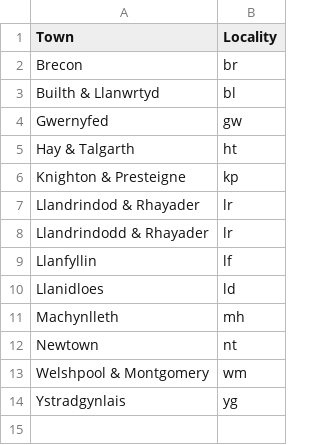
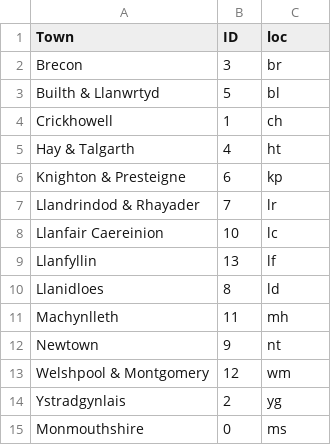
Before and after one commit to DigitalCommons/open-data, a CSV file: powys/locality.csv, drawn as a sheet; removed rows and columns are numbered as before the commit, all else as after; the diff names each change by its address in the sheet, - before the commit and + after, or states it on an @@ line.

```diff
--- a/powys/locality.csv
+++ b/powys/locality.csv
+column B (ID), rows 2-3: 3 | 5; rows 5-7: 4 | 6 | 7; rows 9-14: 13 | 8 | 11 | 9 | 12 | 2
-C1: Locality
+C1: loc
-row 4: Gwernyfed | gw
+row 4: Crickhowell | 1 | ch
-row 8: Llandrindodd & Rhayader | lr
+row 8: Llanfair Caereinion | 10 | lc
+row 15: Monmouthshire | 0 | ms
```
Also changed, not shown: powys/food-system-category.csv, powys/output.csv, 3 other files.
